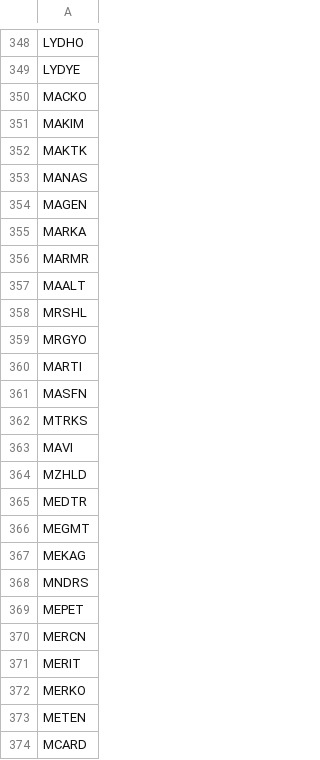
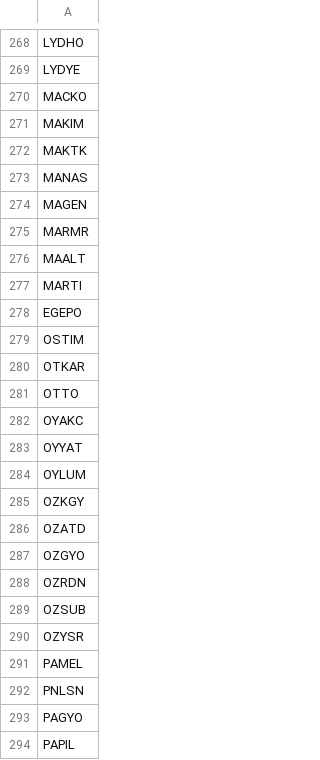
Before and after one commit to ahmetdriveport/temelveri, a CSV file: data/bist_tum.csv, drawn as a sheet; only a part is shown, gaps mark what is left out; the shorter side is filled out with more unchanged rows; the diff covers the shown part only.

```diff
--- a/data/bist_tum.csv
+++ b/data/bist_tum.csv
@@ -354,21 +274,4 @@ MANAS
 MAGEN
-MARKA
 MARMR
 MAALT
-MRSHL
-MRGYO
 MARTI
-MASFN
-MTRKS
-MAVI
-MZHLD
-MEDTR
-MEGMT
-MEKAG
-MNDRS
-MEPET
-MERCN
-MERIT
-MERKO
-METEN
-MCARD
```
Also changed, not shown: 2 added rows, 156 removed rows and 1 edited cell elsewhere in this file.
